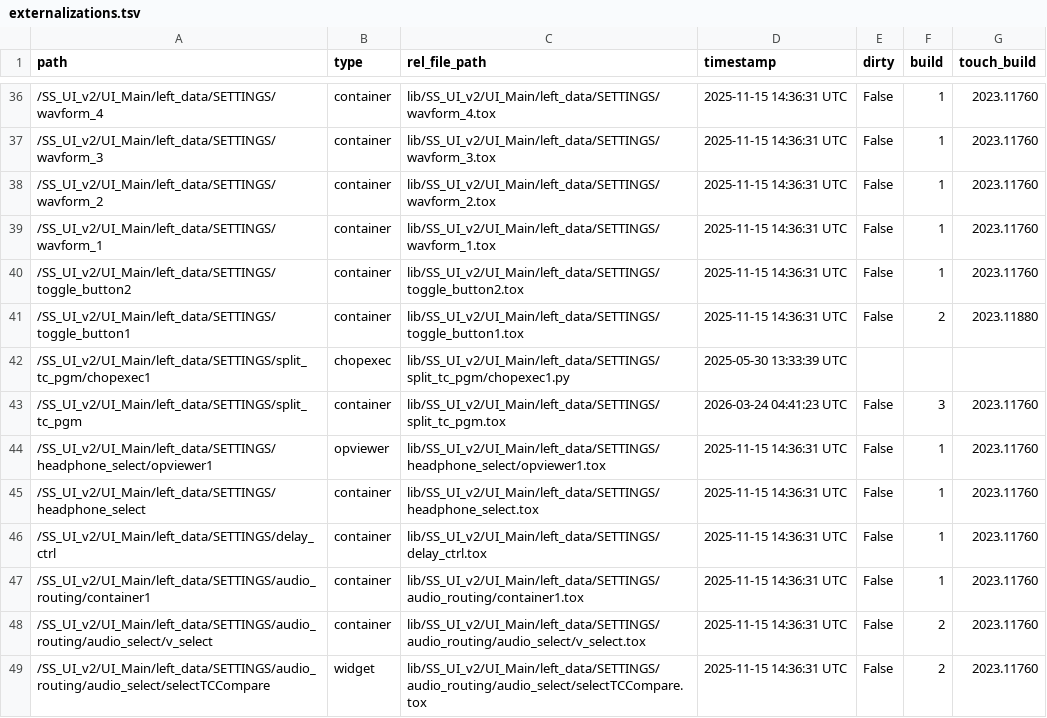
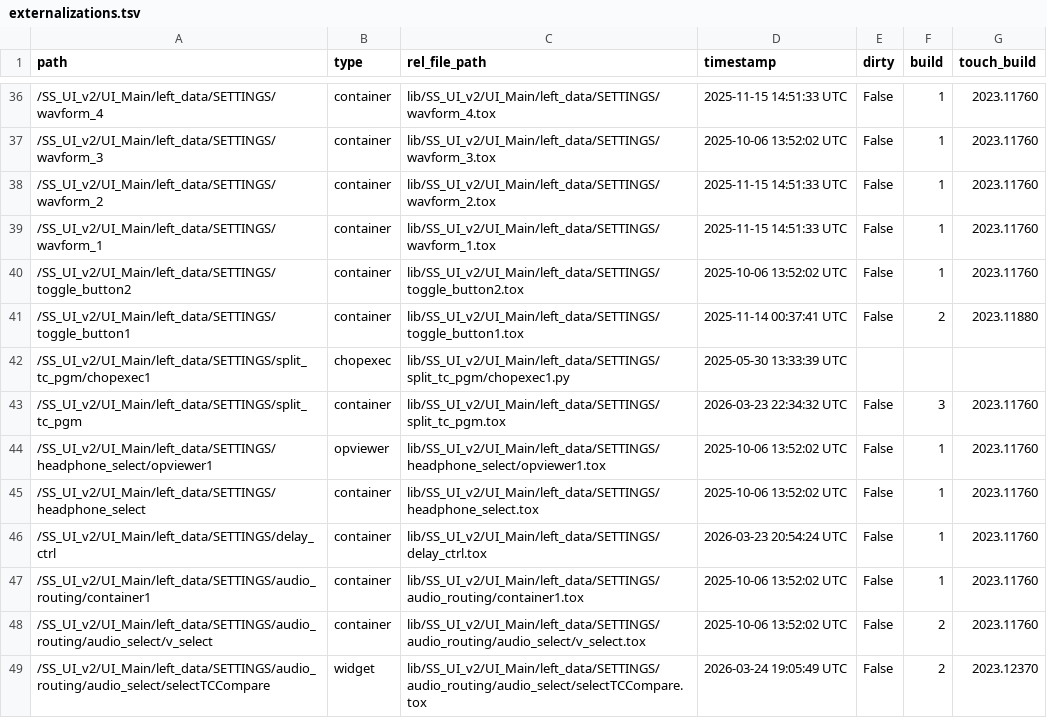
Before and after one commit to fragment-nine/Show-Saver, a TSV file: lib/project1/externalizations.tsv, drawn as a sheet; only a part is shown, gaps mark what is left out; the diff covers the shown part only.

```diff
--- a/lib/project1/externalizations.tsv
+++ b/lib/project1/externalizations.tsv
@@ -36,14 +36,14 @@ path	type	rel_file_path	timestamp	dirty	build	touch_build
-/SS_UI_v2/UI_Main/left_data/SETTINGS/wavform_4	container	lib/SS_UI_v2/UI_Main/left_data/SETTINGS/wavform_4.tox	2025-11-15 14:36:31 UTC	False	1	2023.11760
-/SS_UI_v2/UI_Main/left_data/SETTINGS/wavform_3	container	lib/SS_UI_v2/UI_Main/left_data/SETTINGS/wavform_3.tox	2025-11-15 14:36:31 UTC	False	1	2023.11760
-/SS_UI_v2/UI_Main/left_data/SETTINGS/wavform_2	container	lib/SS_UI_v2/UI_Main/left_data/SETTINGS/wavform_2.tox	2025-11-15 14:36:31 UTC	False	1	2023.11760
-/SS_UI_v2/UI_Main/left_data/SETTINGS/wavform_1	container	lib/SS_UI_v2/UI_Main/left_data/SETTINGS/wavform_1.tox	2025-11-15 14:36:31 UTC	False	1	2023.11760
-/SS_UI_v2/UI_Main/left_data/SETTINGS/toggle_button2	container	lib/SS_UI_v2/UI_Main/left_data/SETTINGS/toggle_button2.tox	2025-11-15 14:36:31 UTC	False	1	2023.11760
-/SS_UI_v2/UI_Main/left_data/SETTINGS/toggle_button1	container	lib/SS_UI_v2/UI_Main/left_data/SETTINGS/toggle_button1.tox	2025-11-15 14:36:31 UTC	False	2	2023.11880
+/SS_UI_v2/UI_Main/left_data/SETTINGS/wavform_4	container	lib/SS_UI_v2/UI_Main/left_data/SETTINGS/wavform_4.tox	2025-11-15 14:51:33 UTC	False	1	2023.11760
+/SS_UI_v2/UI_Main/left_data/SETTINGS/wavform_3	container	lib/SS_UI_v2/UI_Main/left_data/SETTINGS/wavform_3.tox	2025-10-06 13:52:02 UTC	False	1	2023.11760
+/SS_UI_v2/UI_Main/left_data/SETTINGS/wavform_2	container	lib/SS_UI_v2/UI_Main/left_data/SETTINGS/wavform_2.tox	2025-11-15 14:51:33 UTC	False	1	2023.11760
+/SS_UI_v2/UI_Main/left_data/SETTINGS/wavform_1	container	lib/SS_UI_v2/UI_Main/left_data/SETTINGS/wavform_1.tox	2025-11-15 14:51:33 UTC	False	1	2023.11760
+/SS_UI_v2/UI_Main/left_data/SETTINGS/toggle_button2	container	lib/SS_UI_v2/UI_Main/left_data/SETTINGS/toggle_button2.tox	2025-10-06 13:52:02 UTC	False	1	2023.11760
+/SS_UI_v2/UI_Main/left_data/SETTINGS/toggle_button1	container	lib/SS_UI_v2/UI_Main/left_data/SETTINGS/toggle_button1.tox	2025-11-14 00:37:41 UTC	False	2	2023.11880
 /SS_UI_v2/UI_Main/left_data/SETTINGS/split_tc_pgm/chopexec1	chopexec	lib/SS_UI_v2/UI_Main/left_data/SETTINGS/split_tc_pgm/chopexec1.py	2025-05-30 13:33:39 UTC			
-/SS_UI_v2/UI_Main/left_data/SETTINGS/split_tc_pgm	container	lib/SS_UI_v2/UI_Main/left_data/SETTINGS/split_tc_pgm.tox	2026-03-24 04:41:23 UTC	False	3	2023.11760
-/SS_UI_v2/UI_Main/left_data/SETTINGS/headphone_select/opviewer1	opviewer	lib/SS_UI_v2/UI_Main/left_data/SETTINGS/headphone_select/opviewer1.tox	2025-11-15 14:36:31 UTC	False	1	2023.11760
-/SS_UI_v2/UI_Main/left_data/SETTINGS/headphone_select	container	lib/SS_UI_v2/UI_Main/left_data/SETTINGS/headphone_select.tox	2025-11-15 14:36:31 UTC	False	1	2023.11760
-/SS_UI_v2/UI_Main/left_data/SETTINGS/delay_ctrl	container	lib/SS_UI_v2/UI_Main/left_data/SETTINGS/delay_ctrl.tox	2025-11-15 14:36:31 UTC	False	1	2023.11760
-/SS_UI_v2/UI_Main/left_data/SETTINGS/audio_routing/container1	container	lib/SS_UI_v2/UI_Main/left_data/SETTINGS/audio_routing/container1.tox	2025-11-15 14:36:31 UTC	False	1	2023.11760
-/SS_UI_v2/UI_Main/left_data/SETTINGS/audio_routing/audio_select/v_select	container	lib/SS_UI_v2/UI_Main/left_data/SETTINGS/audio_routing/audio_select/v_select.tox	2025-11-15 14:36:31 UTC	False	2	2023.11760
-/SS_UI_v2/UI_Main/left_data/SETTINGS/audio_routing/audio_select/selectTCCompare	widget	lib/SS_UI_v2/UI_Main/left_data/SETTINGS/audio_routing/audio_select/selectTCCompare.tox	2025-11-15 14:36:31 UTC	False	2	2023.11760
+/SS_UI_v2/UI_Main/left_data/SETTINGS/split_tc_pgm	container	lib/SS_UI_v2/UI_Main/left_data/SETTINGS/split_tc_pgm.tox	2026-03-23 22:34:32 UTC	False	3	2023.11760
+/SS_UI_v2/UI_Main/left_data/SETTINGS/headphone_select/opviewer1	opviewer	lib/SS_UI_v2/UI_Main/left_data/SETTINGS/headphone_select/opviewer1.tox	2025-10-06 13:52:02 UTC	False	1	2023.11760
+/SS_UI_v2/UI_Main/left_data/SETTINGS/headphone_select	container	lib/SS_UI_v2/UI_Main/left_data/SETTINGS/headphone_select.tox	2025-10-06 13:52:02 UTC	False	1	2023.11760
+/SS_UI_v2/UI_Main/left_data/SETTINGS/delay_ctrl	container	lib/SS_UI_v2/UI_Main/left_data/SETTINGS/delay_ctrl.tox	2026-03-23 20:54:24 UTC	False	1	2023.11760
+/SS_UI_v2/UI_Main/left_data/SETTINGS/audio_routing/container1	container	lib/SS_UI_v2/UI_Main/left_data/SETTINGS/audio_routing/container1.tox	2025-10-06 13:52:02 UTC	False	1	2023.11760
+/SS_UI_v2/UI_Main/left_data/SETTINGS/audio_routing/audio_select/v_select	container	lib/SS_UI_v2/UI_Main/left_data/SETTINGS/audio_routing/audio_select/v_select.tox	2025-10-06 13:52:02 UTC	False	2	2023.11760
+/SS_UI_v2/UI_Main/left_data/SETTINGS/audio_routing/audio_select/selectTCCompare	widget	lib/SS_UI_v2/UI_Main/left_data/SETTINGS/audio_routing/audio_select/selectTCCompare.tox	2026-03-24 19:05:49 UTC	False	2	2023.12370
```
Also changed, not shown: 46 edited cells elsewhere in this file, lib/SS_UI_v2/UI_Main/parameter_save/parameter_table.csv, 12 other files.
